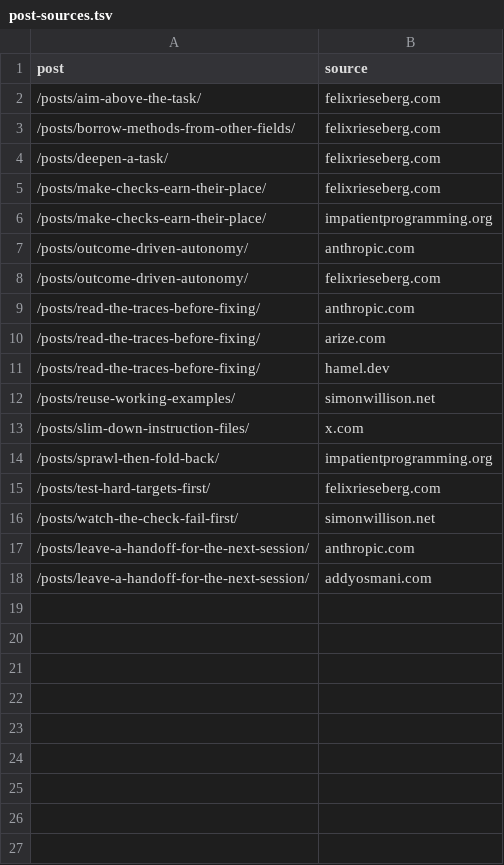
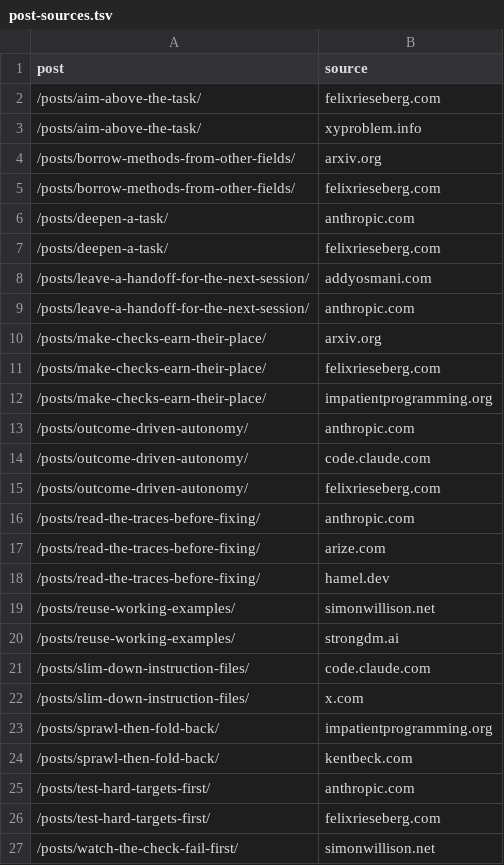
Before and after one commit to ruliana/human-free-zone-blog, a TSV file: post-sources.tsv, drawn as a sheet.

```diff
--- a/post-sources.tsv
+++ b/post-sources.tsv
@@ -2,4 +2,10 @@ post	source
 /posts/aim-above-the-task/	felixrieseberg.com
+/posts/aim-above-the-task/	xyproblem.info
+/posts/borrow-methods-from-other-fields/	arxiv.org
 /posts/borrow-methods-from-other-fields/	felixrieseberg.com
+/posts/deepen-a-task/	anthropic.com
 /posts/deepen-a-task/	felixrieseberg.com
+/posts/leave-a-handoff-for-the-next-session/	addyosmani.com
+/posts/leave-a-handoff-for-the-next-session/	anthropic.com
+/posts/make-checks-earn-their-place/	arxiv.org
 /posts/make-checks-earn-their-place/	felixrieseberg.com
@@ -7,2 +13,3 @@ post	source
 /posts/outcome-driven-autonomy/	anthropic.com
+/posts/outcome-driven-autonomy/	code.claude.com
 /posts/outcome-driven-autonomy/	felixrieseberg.com
@@ -12,7 +19,9 @@ post	source
 /posts/reuse-working-examples/	simonwillison.net
+/posts/reuse-working-examples/	strongdm.ai
+/posts/slim-down-instruction-files/	code.claude.com
 /posts/slim-down-instruction-files/	x.com
 /posts/sprawl-then-fold-back/	impatientprogramming.org
+/posts/sprawl-then-fold-back/	kentbeck.com
+/posts/test-hard-targets-first/	anthropic.com
 /posts/test-hard-targets-first/	felixrieseberg.com
 /posts/watch-the-check-fail-first/	simonwillison.net
-/posts/leave-a-handoff-for-the-next-session/	anthropic.com
-/posts/leave-a-handoff-for-the-next-session/	addyosmani.com
```
Also changed, not shown: 2 other files.
